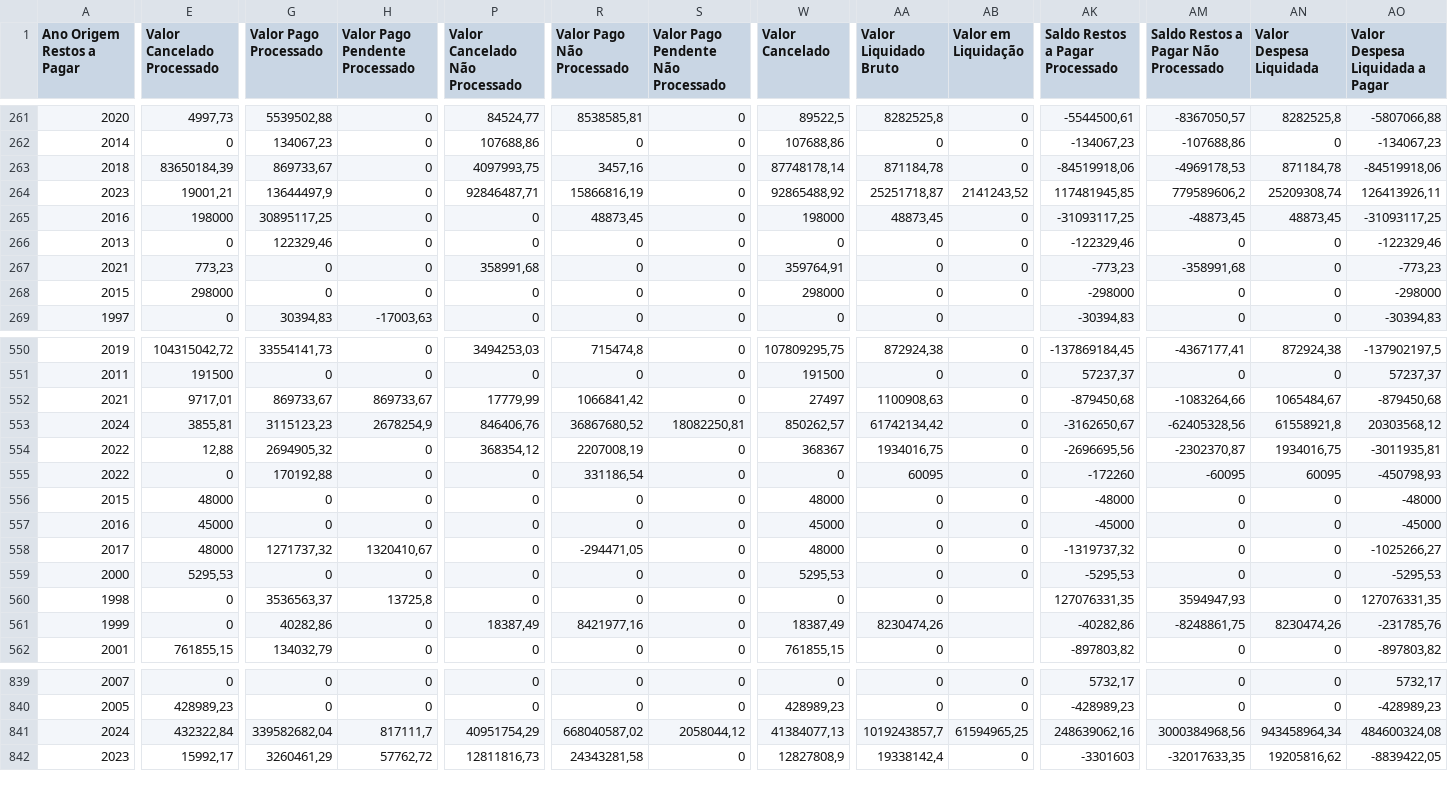
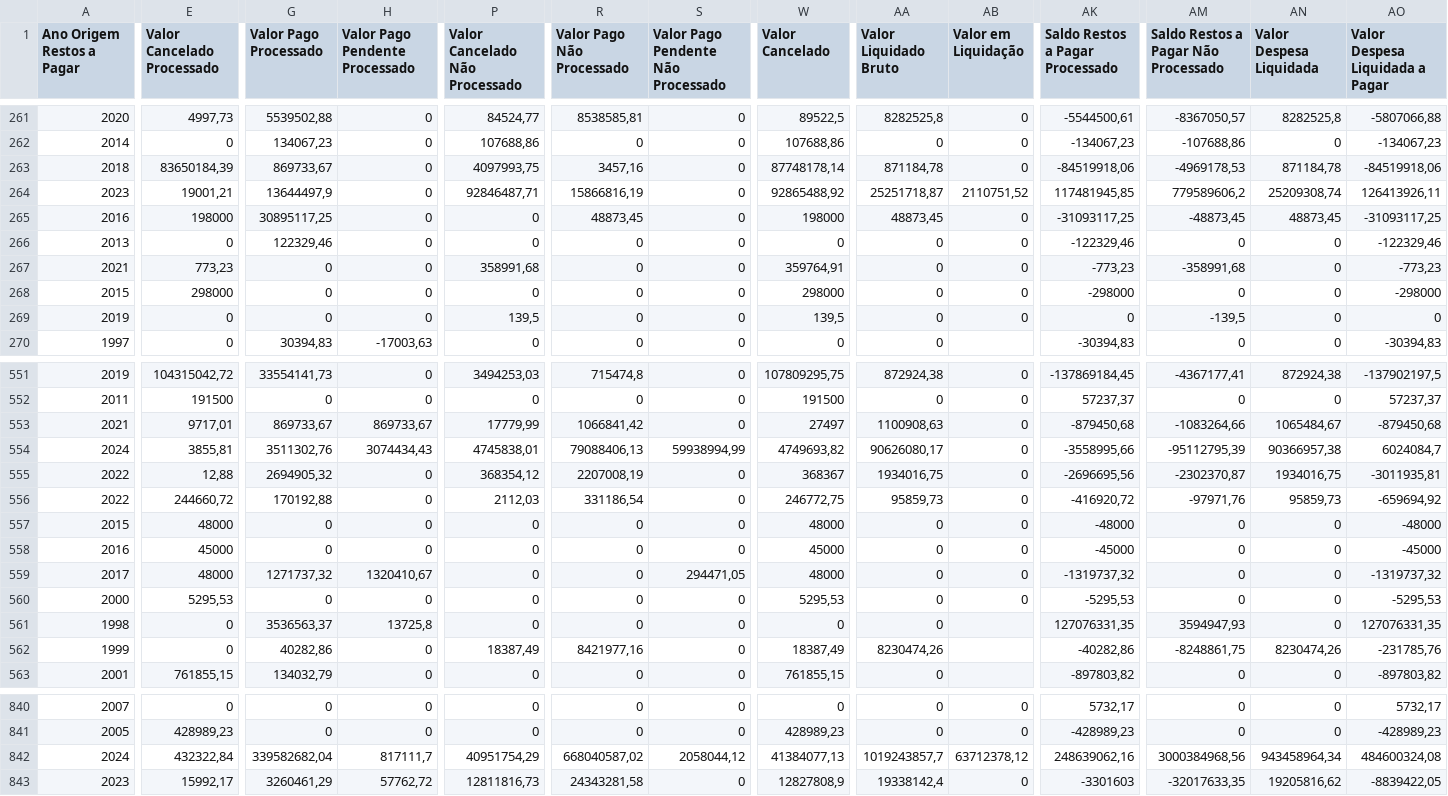
Before and after one commit to splor-mg/dados-totais-armazem-siafi, a CSV file: data-raw/totais_siafi_restos_pagar.csv, drawn as a sheet; only a part is shown, gaps mark what is left out; addresses are those after the commit; rows hold the shown columns only; the diff covers the shown part only; the diff names each change by its address in the sheet, - before the commit and + after, or states it on an @@ line.

```diff
--- a/data-raw/totais_siafi_restos_pagar.csv
+++ b/data-raw/totais_siafi_restos_pagar.csv
-AB264 (Valor em Liquidação): 2141243,52
+AB264 (Valor em Liquidação): 2110751,52
+row 269: 2019 | 0 | 0 | 0 | 139,5 | 0 | 0 | 139,5 | 0 | 0 | 0 | -139,5 | 0 | 0
-G554 (Valor Pago Processado): 3115123,23
+G554 (Valor Pago Processado): 3511302,76
-H554 (Valor Pago Pendente Processado): 2678254,9
+H554 (Valor Pago Pendente Processado): 3074434,43
-P554 (Valor Cancelado Não Processado): 846406,76
+P554 (Valor Cancelado Não Processado): 4745838,01
-R554 (Valor Pago Não Processado): 36867680,52
+R554 (Valor Pago Não Processado): 79088406,13
-S554: 18082250,81
+S554: 59938994,99
-W554 (Valor Cancelado): 850262,57
+W554 (Valor Cancelado): 4749693,82
-AA554 (Valor Liquidado Bruto): 61742134,42
+AA554 (Valor Liquidado Bruto): 90626080,17
-AK554 (Saldo Restos a Pagar Processado): -3162650,67
+AK554 (Saldo Restos a Pagar Processado): -3558995,66
-AM554: -62405328,56
+AM554: -95112795,39
-AN554 (Valor Despesa Liquidada): 61558921,8
+AN554 (Valor Despesa Liquidada): 90366957,38
-AO554 (Valor Despesa Liquidada a Pagar): 20303568,12
+AO554 (Valor Despesa Liquidada a Pagar): 6024084,7
-E556 (Valor Cancelado Processado): 0
+E556 (Valor Cancelado Processado): 244660,72
-P556 (Valor Cancelado Não Processado): 0
+P556 (Valor Cancelado Não Processado): 2112,03
-W556 (Valor Cancelado): 0
+W556 (Valor Cancelado): 246772,75
-AA556 (Valor Liquidado Bruto): 60095
+AA556 (Valor Liquidado Bruto): 95859,73
-AK556 (Saldo Restos a Pagar Processado): -172260
+AK556 (Saldo Restos a Pagar Processado): -416920,72
-AM556: -60095
+AM556: -97971,76
-AN556 (Valor Despesa Liquidada): 60095
+AN556 (Valor Despesa Liquidada): 95859,73
-AO556 (Valor Despesa Liquidada a Pagar): -450798,93
+AO556 (Valor Despesa Liquidada a Pagar): -659694,92
-R559 (Valor Pago Não Processado): -294471,05
+R559 (Valor Pago Não Processado): 0
-S559: 0
+S559: 294471,05
-AO559 (Valor Despesa Liquidada a Pagar): -1025266,27
+AO559 (Valor Despesa Liquidada a Pagar): -1319737,32
-AB842 (Valor em Liquidação): 61594965,25
+AB842 (Valor em Liquidação): 63712378,12
```
Also changed, not shown: 21 edited cells elsewhere in this file, data-raw/totais_siafi_execucao_cota_current.csv, data-raw/totais_siafi_execucao_current.csv, 4 other files.
